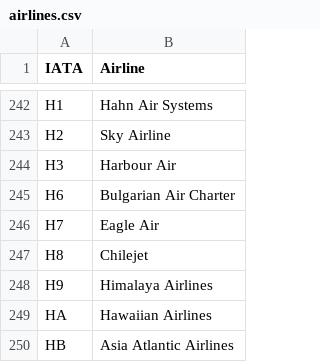
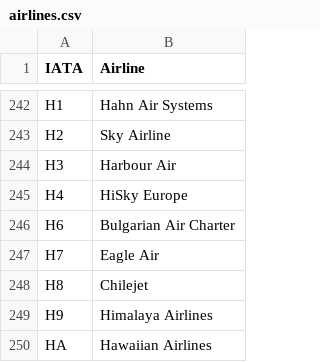
Before and after one commit to punitarani/fli, a CSV file: data/airlines.csv, drawn as a sheet; only a part is shown, gaps mark what is left out; the shorter side is filled out with more unchanged rows.

```diff
--- a/data/airlines.csv
+++ b/data/airlines.csv
@@ -244,2 +244,3 @@ H2,Sky Airline
 H3,Harbour Air
+H4,HiSky Europe
 H6,Bulgarian Air Charter
```
Also changed, not shown: 3 other files.
